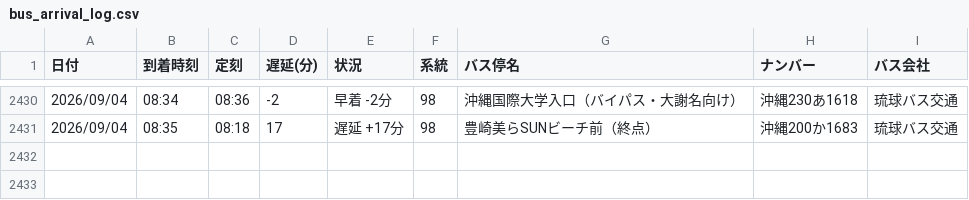
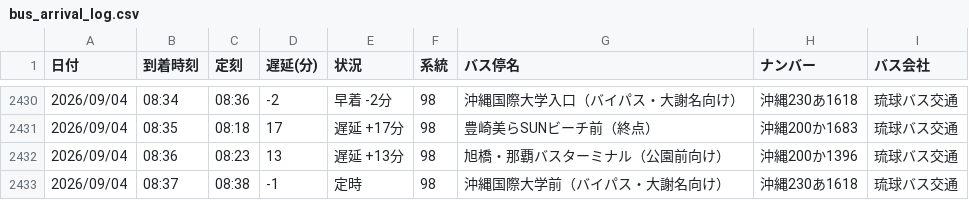
Before and after one commit to uy819/bus-tracker2, a CSV file: data/raw/98_up/bus_arrival_log.csv, drawn as a sheet; only a part is shown, gaps mark what is left out.

```diff
--- a/data/raw/98_up/bus_arrival_log.csv
+++ b/data/raw/98_up/bus_arrival_log.csv
@@ -2431 +2431,3 @@
 2026/09/04,08:35,08:18,17,遅延 +17分,98,豊崎美らSUNビーチ前（終点）,沖縄200か1683,琉球バス交通
+2026/09/04,08:36,08:23,13,遅延 +13分,98,旭橋・那覇バスターミナル（公園前向け）,沖縄200か1396,琉球バス交通
+2026/09/04,08:37,08:38,-1,定時,98,沖縄国際大学前（バイパス・大謝名向け）,沖縄230あ1618,琉球バス交通
```
Also changed, not shown: 1 other file.
